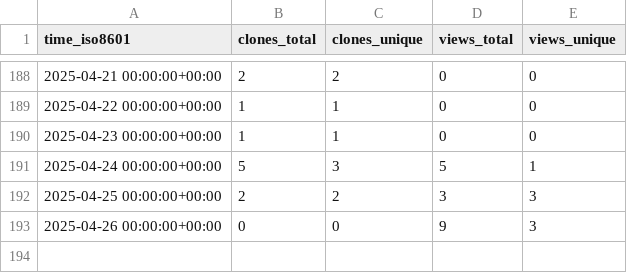
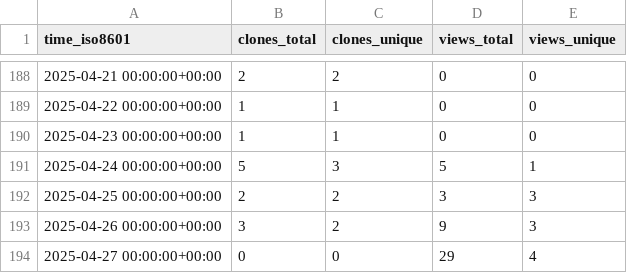
Before and after one commit to peff74/PIR_YX-358A, a CSV file: peff74/PIR_YX-358A/ghrs-data/views_clones_aggregate.csv, drawn as a sheet; only a part is shown, gaps mark what is left out.

```diff
--- a/peff74/PIR_YX-358A/ghrs-data/views_clones_aggregate.csv
+++ b/peff74/PIR_YX-358A/ghrs-data/views_clones_aggregate.csv
@@ -192,2 +192,3 @@ time_iso8601,clones_total,clones_unique,views_total,views_unique
 2025-04-25 00:00:00+00:00,2,2,3,3
-2025-04-26 00:00:00+00:00,0,0,9,3
+2025-04-26 00:00:00+00:00,3,2,9,3
+2025-04-27 00:00:00+00:00,0,0,29,4
```
Also changed, not shown: 1 other file.
